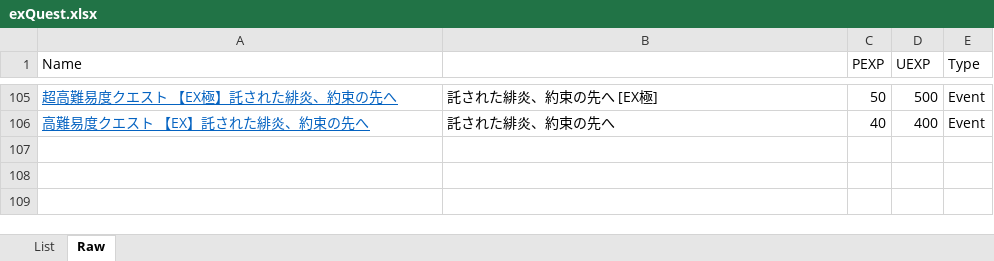
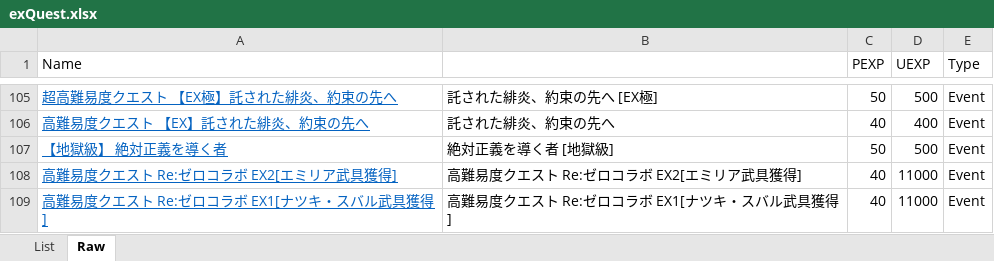
Before and after one commit to Snowdome/tagatame, an Excel workbook: exQuest.xlsx, sheet Raw, drawn as a sheet; only a part is shown, gaps mark what is left out; values as stored, in another font and other column widths than the file's, no borders; the diff names each change by its address in the sheet, - before the commit and + after, or states it on an @@ line.

```diff
--- a/exQuest.xlsx (sheet Raw)
+++ b/exQuest.xlsx (sheet Raw)
+row 107: 【地獄級】 絶対正義を導く者 | 絶対正義を導く者 [地獄級] | 50 | 500 | Event
+row 108: 高難易度クエスト Re:ゼロコラボ EX2[エミリア武具獲得] | 高難易度クエスト Re:ゼロコラボ EX2[エミリア武具獲得] | 40 | 11000 | Event
+row 109: 高難易度クエスト Re:ゼロコラボ EX1[ナツキ・スバル武具獲得] | 高難易度クエスト Re:ゼロコラボ EX1[ナツキ・スバル武具獲得] | 40 | 11000 | Event
```
Also changed, not shown: sheet List, hidden cells, 37 other files.
